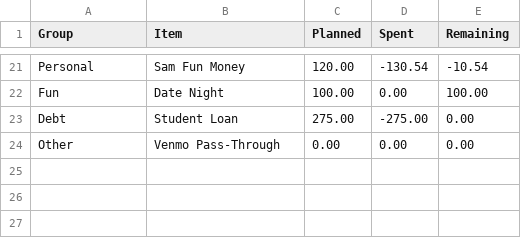
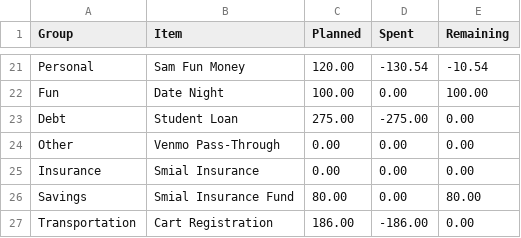
Before and after one commit to JKBeeman92/household-ledger, a CSV file: examples/sample-household/5ca1ab1e-03-2025-EveryDollar-BudgetItems.csv, drawn as a sheet; only a part is shown, gaps mark what is left out; the diff names each change by its address in the sheet, - before the commit and + after, or states it on an @@ line.

```diff
--- a/examples/sample-household/5ca1ab1e-03-2025-EveryDollar-BudgetItems.csv
+++ b/examples/sample-household/5ca1ab1e-03-2025-EveryDollar-BudgetItems.csv
+row 25: Insurance | Smial Insurance | 0.00 | 0.00 | 0.00
+row 26: Savings | Smial Insurance Fund | 80.00 | 0.00 | 80.00
+row 27: Transportation | Cart Registration | 186.00 | -186.00 | 0.00
```
Also changed, not shown: examples/sample-household/2026-06-budget.csv, examples/sample-household/5ca1ab1e-02-2025-EveryDollar-BudgetItems.csv, 48 other files.
